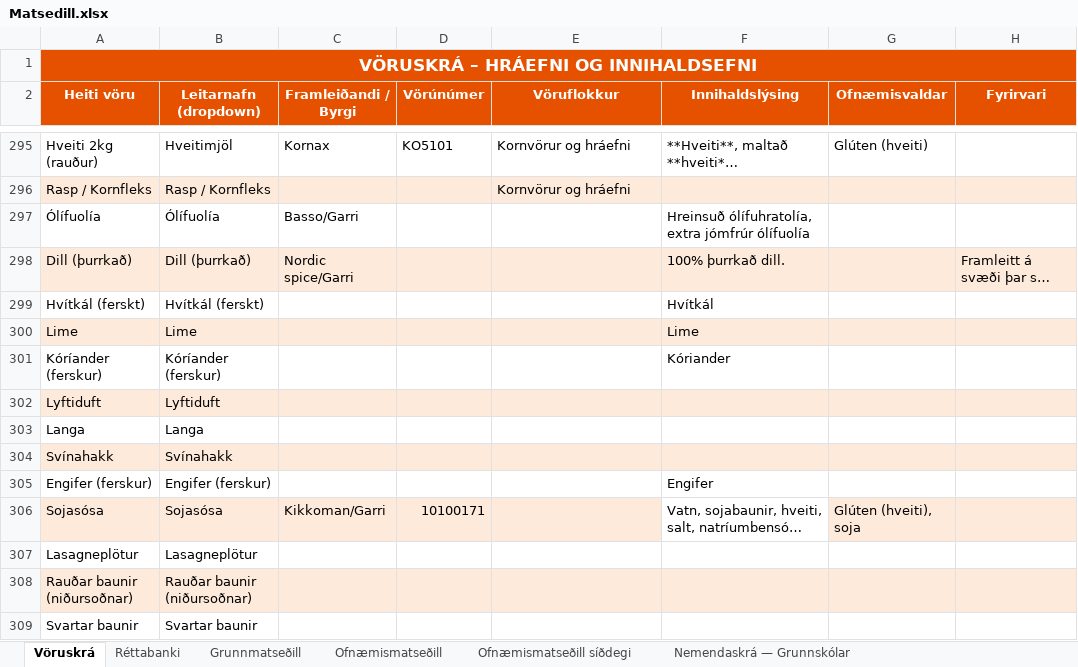
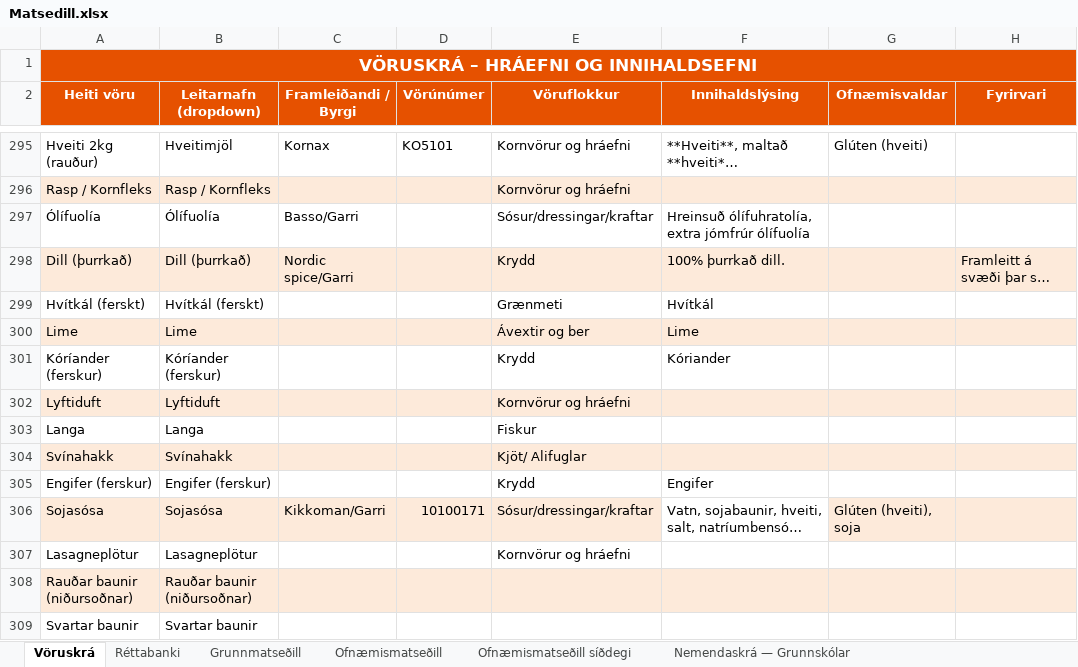
Before and after one commit to JohnBond87/matarstund, an Excel workbook: Matsedill.xlsx, sheet Vöruskrá, drawn as a sheet; only a part is shown, gaps mark what is left out; long unchanged cells end in …; values as stored, in another font and other column widths than the file's, no borders; the diff names each change by its address in the sheet, - before the commit and + after, or states it on an @@ line.

Commit message:
Uppfærsla matseðils

```diff
--- a/Matsedill.xlsx (sheet Vöruskrá)
+++ b/Matsedill.xlsx (sheet Vöruskrá)
-E297 (Vöruflokkur): (empty)
+E297 (Vöruflokkur): Sósur/dressingar/kraftar
-E298 (Vöruflokkur): (empty)
+E298 (Vöruflokkur): Krydd
-E299 (Vöruflokkur): (empty)
+E299 (Vöruflokkur): Grænmeti
-E300 (Vöruflokkur): (empty)
+E300 (Vöruflokkur): Ávextir og ber
-E301 (Vöruflokkur): (empty)
+E301 (Vöruflokkur): Krydd
-E302 (Vöruflokkur): (empty)
+E302 (Vöruflokkur): Kornvörur og hráefni
-E303 (Vöruflokkur): (empty)
+E303 (Vöruflokkur): Fiskur
-E304 (Vöruflokkur): (empty)
+E304 (Vöruflokkur): Kjöt/ Alifuglar
-E305 (Vöruflokkur): (empty)
+E305 (Vöruflokkur): Krydd
-E306 (Vöruflokkur): (empty)
+E306 (Vöruflokkur): Sósur/dressingar/kraftar
-E307 (Vöruflokkur): (empty)
+E307 (Vöruflokkur): Kornvörur og hráefni
```
